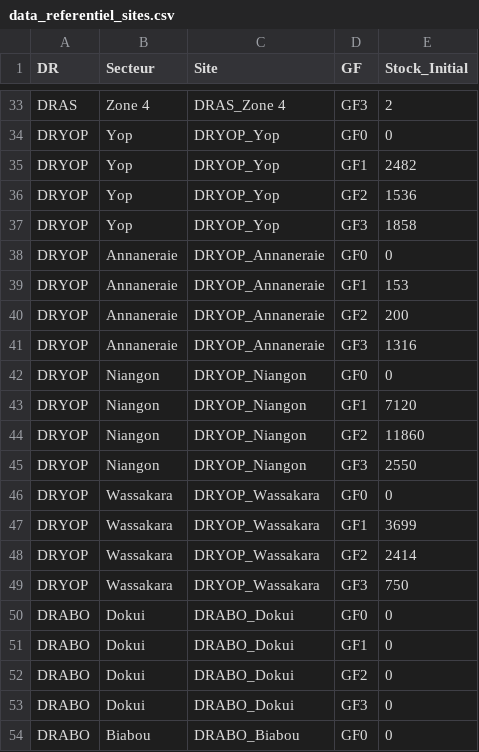
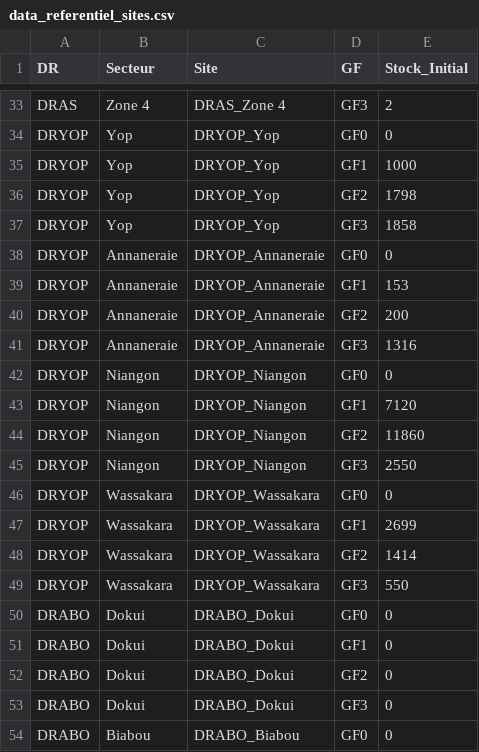
Before and after one commit to gnahoua1991/suivi_reco, a CSV file: data_referentiel_sites.csv, drawn as a sheet; only a part is shown, gaps mark what is left out.

Commit message:
mise a jour data 2

```diff
--- a/data_referentiel_sites.csv
+++ b/data_referentiel_sites.csv
@@ -34,4 +34,4 @@ DRAS,Zone 4,DRAS_Zone 4,GF3,2
 DRYOP,Yop,DRYOP_Yop,GF0,0
-DRYOP,Yop,DRYOP_Yop,GF1,2482
-DRYOP,Yop,DRYOP_Yop,GF2,1536
+DRYOP,Yop,DRYOP_Yop,GF1,1000
+DRYOP,Yop,DRYOP_Yop,GF2,1798
 DRYOP,Yop,DRYOP_Yop,GF3,1858
@@ -46,5 +46,5 @@ DRYOP,Niangon,DRYOP_Niangon,GF3,2550
 DRYOP,Wassakara,DRYOP_Wassakara,GF0,0
-DRYOP,Wassakara,DRYOP_Wassakara,GF1,3699
-DRYOP,Wassakara,DRYOP_Wassakara,GF2,2414
-DRYOP,Wassakara,DRYOP_Wassakara,GF3,750
+DRYOP,Wassakara,DRYOP_Wassakara,GF1,2699
+DRYOP,Wassakara,DRYOP_Wassakara,GF2,1414
+DRYOP,Wassakara,DRYOP_Wassakara,GF3,550
 DRABO,Dokui,DRABO_Dokui,GF0,0
```
